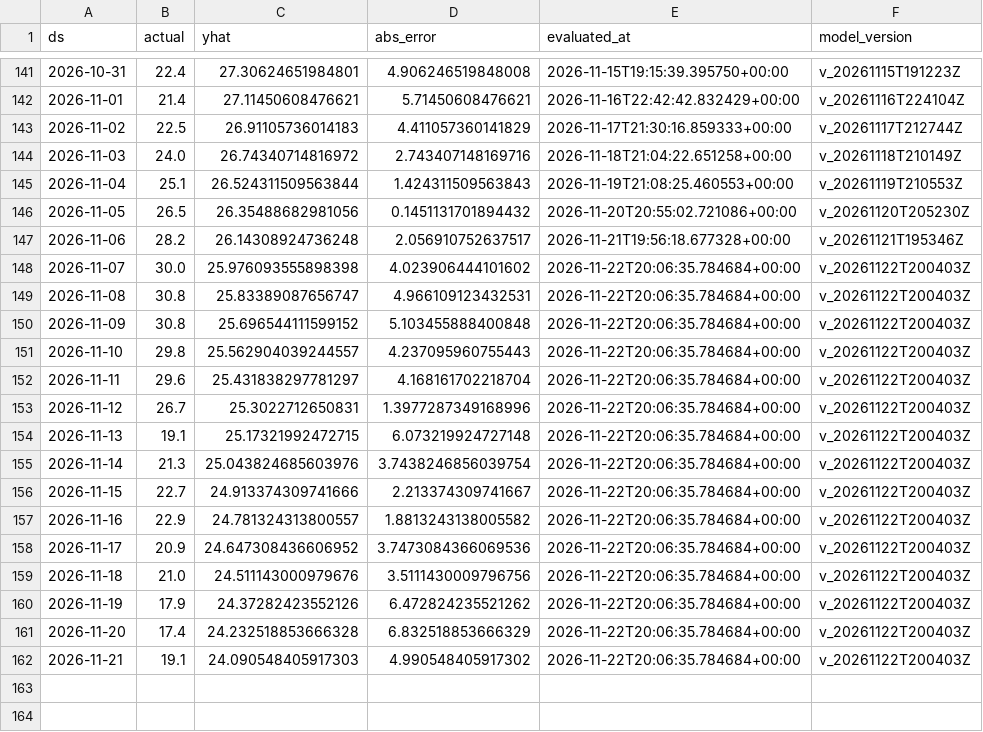
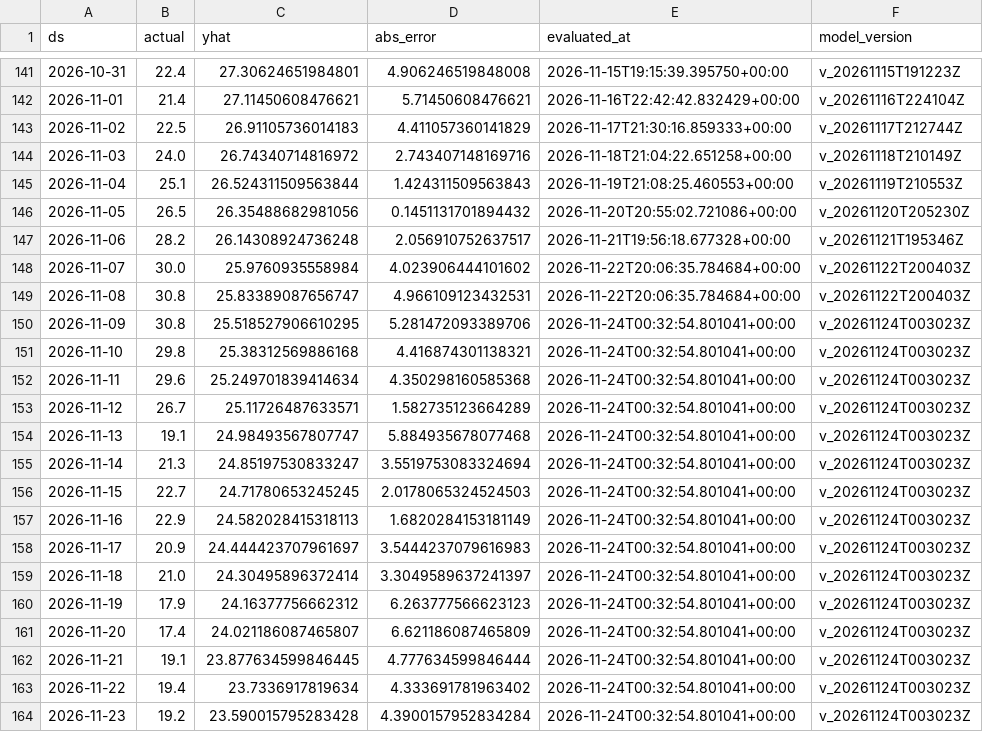
Before and after one commit to rohanc27/weather-forecast-mlops, a CSV file: monitoring/los_angeles_predictions.csv, drawn as a sheet; only a part is shown, gaps mark what is left out.

```diff
--- a/monitoring/los_angeles_predictions.csv
+++ b/monitoring/los_angeles_predictions.csv
@@ -147,16 +147,18 @@ ds,actual,yhat,abs_error,evaluated_at,model_version
 2026-11-06,28.2,26.14308924736248,2.056910752637517,2026-11-21T19:56:18.677328+00:00,v_20261121T195346Z
-2026-11-07,30.0,25.976093555898398,4.023906444101602,2026-11-22T20:06:35.784684+00:00,v_20261122T200403Z
+2026-11-07,30.0,25.9760935558984,4.023906444101602,2026-11-22T20:06:35.784684+00:00,v_20261122T200403Z
 2026-11-08,30.8,25.83389087656747,4.966109123432531,2026-11-22T20:06:35.784684+00:00,v_20261122T200403Z
-2026-11-09,30.8,25.696544111599152,5.103455888400848,2026-11-22T20:06:35.784684+00:00,v_20261122T200403Z
-2026-11-10,29.8,25.562904039244557,4.237095960755443,2026-11-22T20:06:35.784684+00:00,v_20261122T200403Z
-2026-11-11,29.6,25.431838297781297,4.168161702218704,2026-11-22T20:06:35.784684+00:00,v_20261122T200403Z
-2026-11-12,26.7,25.3022712650831,1.3977287349168996,2026-11-22T20:06:35.784684+00:00,v_20261122T200403Z
-2026-11-13,19.1,25.17321992472715,6.073219924727148,2026-11-22T20:06:35.784684+00:00,v_20261122T200403Z
-2026-11-14,21.3,25.043824685603976,3.7438246856039754,2026-11-22T20:06:35.784684+00:00,v_20261122T200403Z
-2026-11-15,22.7,24.913374309741666,2.213374309741667,2026-11-22T20:06:35.784684+00:00,v_20261122T200403Z
-2026-11-16,22.9,24.781324313800557,1.8813243138005582,2026-11-22T20:06:35.784684+00:00,v_20261122T200403Z
-2026-11-17,20.9,24.647308436606952,3.7473084366069536,2026-11-22T20:06:35.784684+00:00,v_20261122T200403Z
-2026-11-18,21.0,24.511143000979676,3.5111430009796756,2026-11-22T20:06:35.784684+00:00,v_20261122T200403Z
-2026-11-19,17.9,24.37282423552126,6.472824235521262,2026-11-22T20:06:35.784684+00:00,v_20261122T200403Z
-2026-11-20,17.4,24.232518853666328,6.832518853666329,2026-11-22T20:06:35.784684+00:00,v_20261122T200403Z
-2026-11-21,19.1,24.090548405917303,4.990548405917302,2026-11-22T20:06:35.784684+00:00,v_20261122T200403Z
+2026-11-09,30.8,25.518527906610295,5.281472093389706,2026-11-24T00:32:54.801041+00:00,v_20261124T003023Z
+2026-11-10,29.8,25.38312569886168,4.416874301138321,2026-11-24T00:32:54.801041+00:00,v_20261124T003023Z
+2026-11-11,29.6,25.249701839414634,4.350298160585368,2026-11-24T00:32:54.801041+00:00,v_20261124T003023Z
+2026-11-12,26.7,25.11726487633571,1.582735123664289,2026-11-24T00:32:54.801041+00:00,v_20261124T003023Z
+2026-11-13,19.1,24.98493567807747,5.884935678077468,2026-11-24T00:32:54.801041+00:00,v_20261124T003023Z
+2026-11-14,21.3,24.85197530833247,3.5519753083324694,2026-11-24T00:32:54.801041+00:00,v_20261124T003023Z
+2026-11-15,22.7,24.71780653245245,2.0178065324524503,2026-11-24T00:32:54.801041+00:00,v_20261124T003023Z
+2026-11-16,22.9,24.582028415318113,1.6820284153181149,2026-11-24T00:32:54.801041+00:00,v_20261124T003023Z
+2026-11-17,20.9,24.444423707961697,3.5444237079616983,2026-11-24T00:32:54.801041+00:00,v_20261124T003023Z
+2026-11-18,21.0,24.30495896372414,3.3049589637241397,2026-11-24T00:32:54.801041+00:00,v_20261124T003023Z
+2026-11-19,17.9,24.16377756662312,6.263777566623123,2026-11-24T00:32:54.801041+00:00,v_20261124T003023Z
+2026-11-20,17.4,24.021186087465807,6.621186087465809,2026-11-24T00:32:54.801041+00:00,v_20261124T003023Z
+2026-11-21,19.1,23.877634599846445,4.777634599846444,2026-11-24T00:32:54.801041+00:00,v_20261124T003023Z
+2026-11-22,19.4,23.7336917819634,4.333691781963402,2026-11-24T00:32:54.801041+00:00,v_20261124T003023Z
+2026-11-23,19.2,23.590015795283428,4.3900157952834284,2026-11-24T00:32:54.801041+00:00,v_20261124T003023Z
```
Also changed, not shown: monitoring/mountain_view_predictions.csv, monitoring/san_francisco_predictions.csv, 7 other files.
